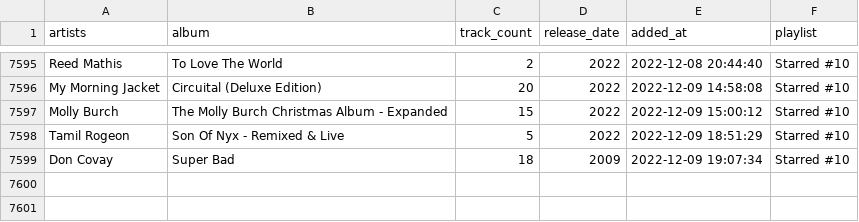
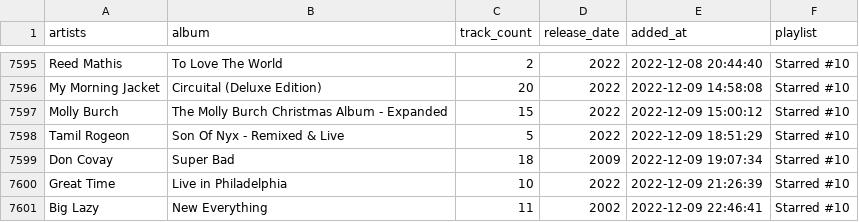
Before and after one commit to ccb012100/spotify-playlists, a TSV file: starredmusic.tsv, drawn as a sheet; only a part is shown, gaps mark what is left out.

Commit message:
add 2 albums

```diff
--- a/starredmusic.tsv
+++ b/starredmusic.tsv
@@ -7599 +7599,3 @@ Tamil Rogeon	Son Of Nyx - Remixed & Live	5	2022	2022-12-09 18:51:29	Starred #10
 Don Covay	Super Bad	18	2009	2022-12-09 19:07:34	Starred #10
+Great Time	Live in Philadelphia	10	2022	2022-12-09 21:26:39	Starred #10
+Big Lazy	New Everything	11	2002	2022-12-09 22:46:41	Starred #10
```
